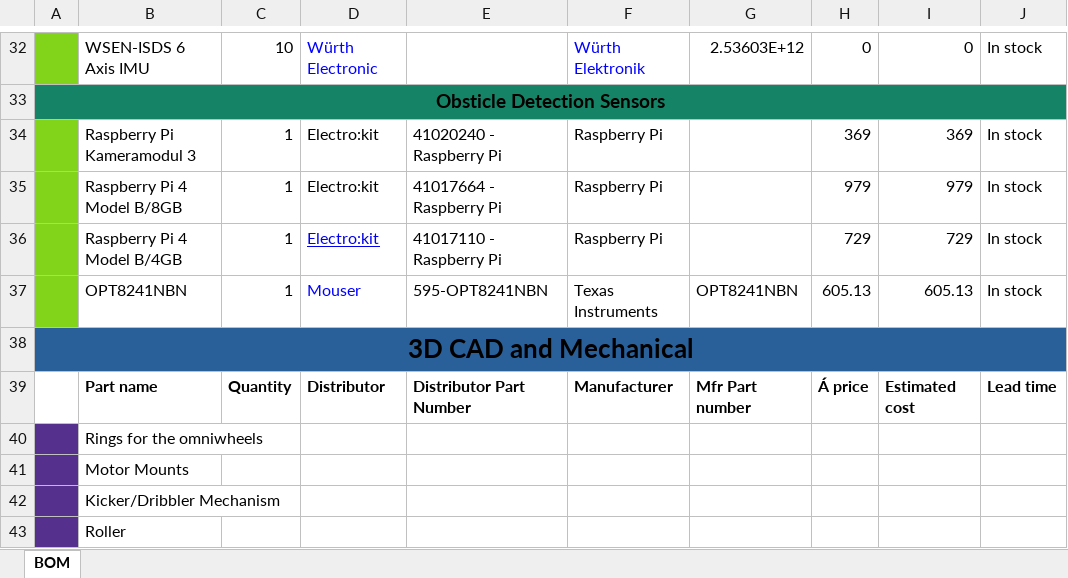
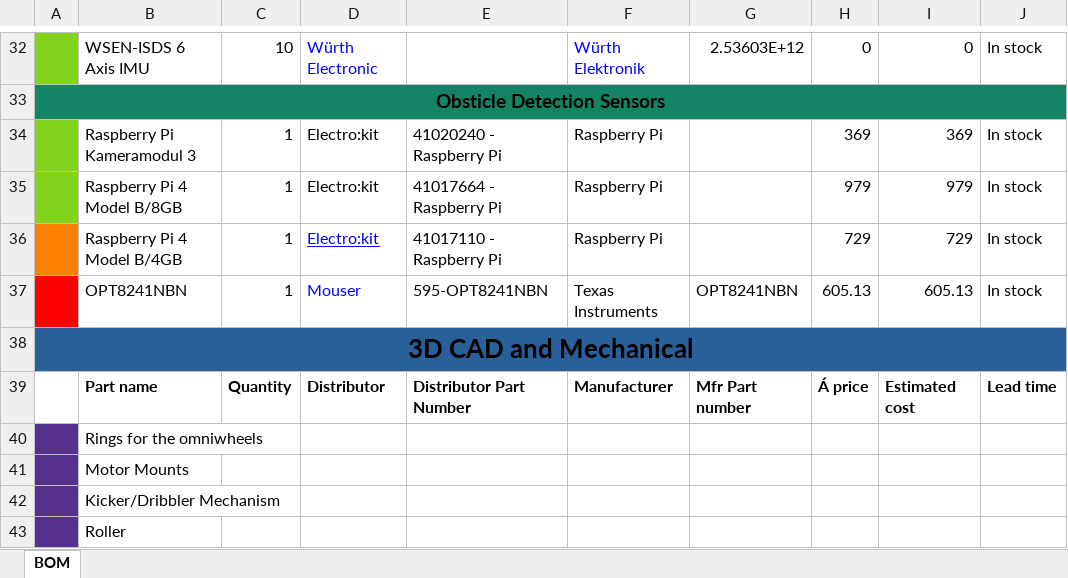
Before and after one commit to DVA490-474-Project-Course/SSL-Hardware-Development, an Excel workbook: BOM/BOM.xlsx, sheet BOM, drawn as a sheet; only a part is shown, gaps mark what is left out; values as stored, in another font and other column widths than the file's, no borders; the diff names each change by its address in the sheet, - before the commit and + after, or states it on an @@ line.

Commit message:
Changed the colour classification of the obsticle sensors.

```diff
--- a/BOM/BOM.xlsx (sheet BOM)
+++ b/BOM/BOM.xlsx (sheet BOM)
-A36 fill: #81D41A
+A36 fill: #FF8000
-A37 fill: #81D41A
+A37 fill: #FF0000
```
